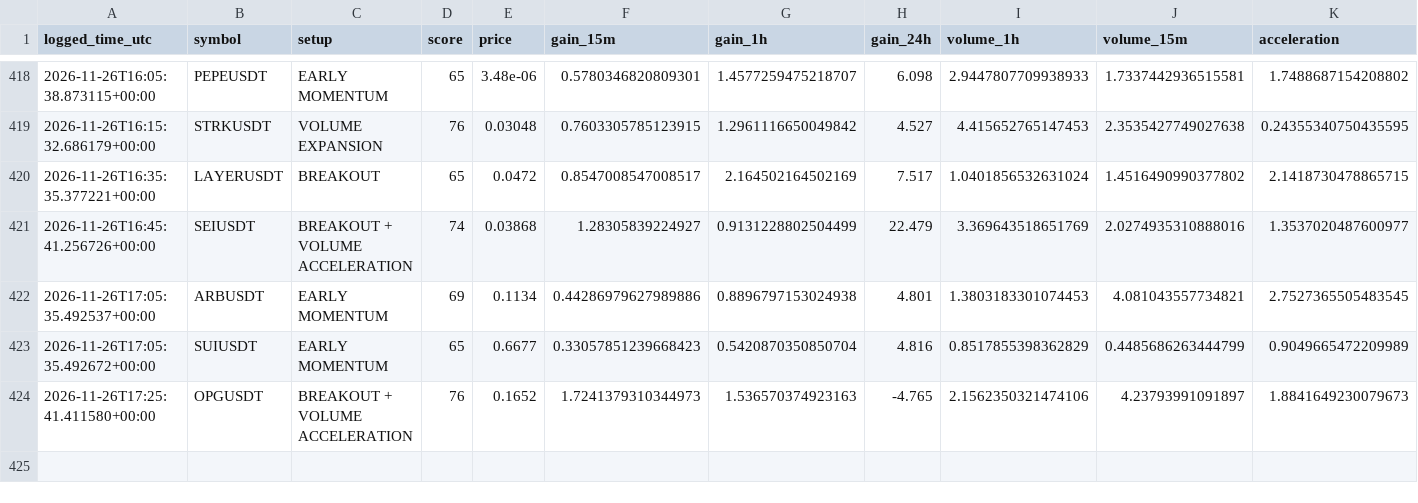
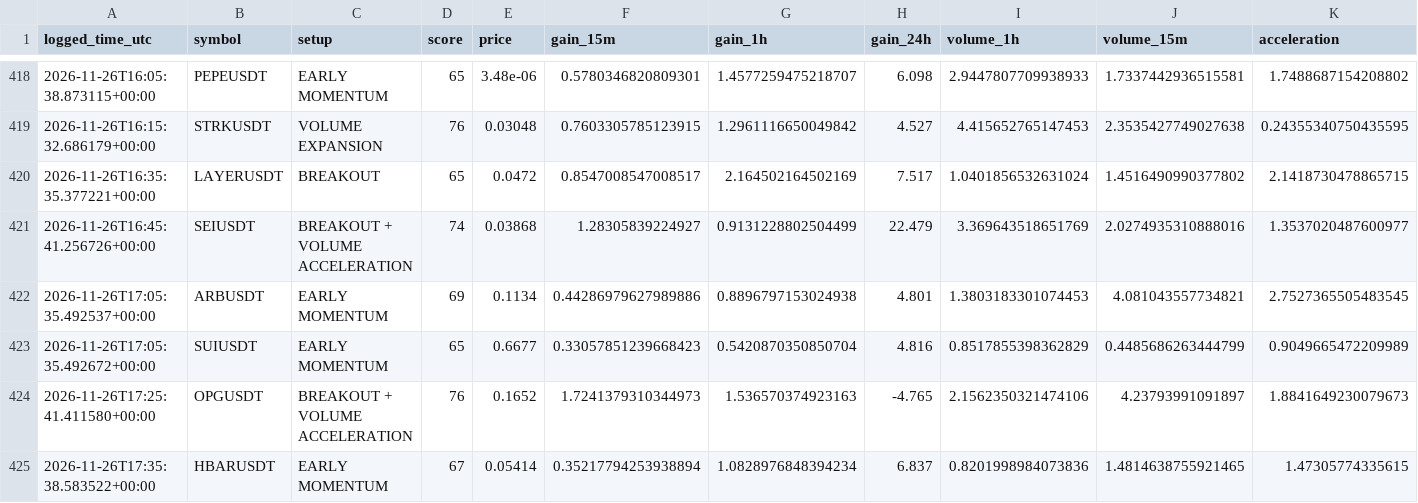
Before and after one commit to solom20232007/V5, a CSV file: early_watch_log_v5.csv, drawn as a sheet; only a part is shown, gaps mark what is left out; rows hold the shown columns only; the diff names each change by its address in the sheet, - before the commit and + after, or states it on an @@ line.

```diff
--- a/early_watch_log_v5.csv
+++ b/early_watch_log_v5.csv
+row 425: 2026-11-26T17:35:38.583522+00:00 | HBARUSDT | EARLY MOMENTUM | 67 | 0.05414 | 0.35217794253938894 | 1.0828976848394234 | 6.837 | 0.8201998984073836 | 1.4814638755921465 | 1.47305774335615
```
Also changed, not shown: early_scan_diagnostics_v5.csv, 1 other file.
